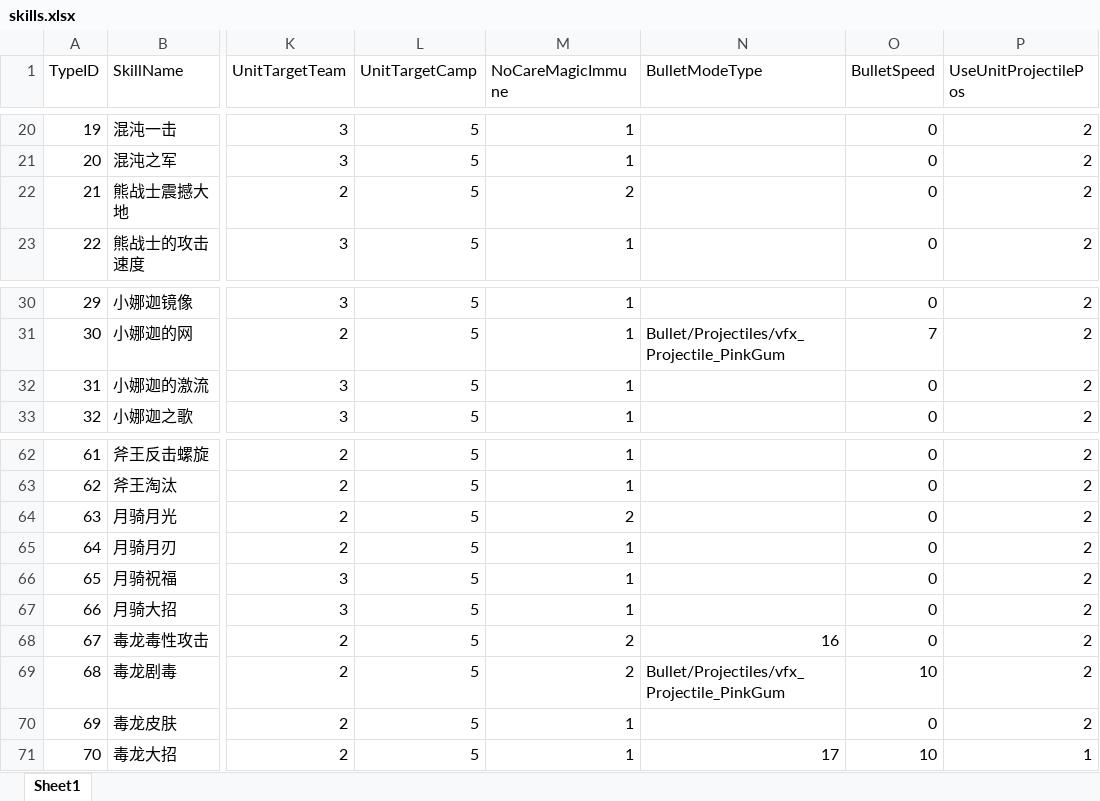
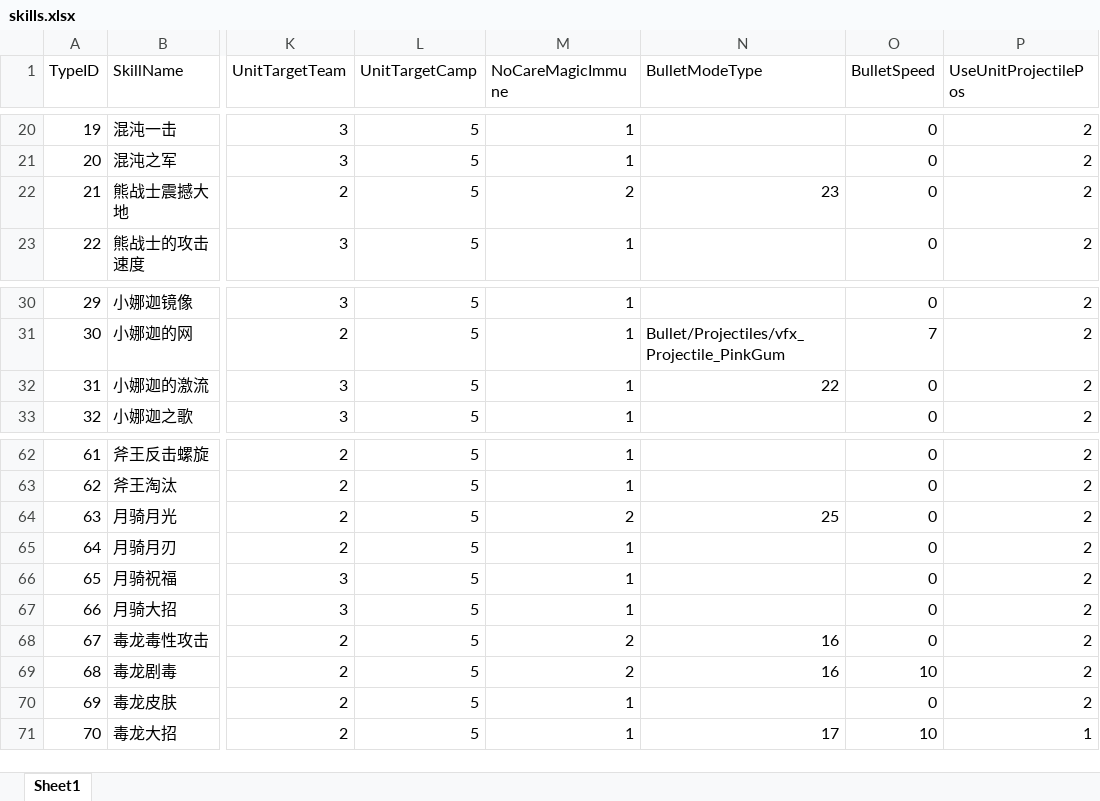
Before and after one commit to lvshiling/dotanet, an Excel workbook: bin/conf/skills.xlsx, sheet Sheet1, drawn as a sheet; only a part is shown, gaps mark what is left out; values as stored, in another font and other column widths than the file's, no borders; the diff names each change by its address in the sheet, - before the commit and + after, or states it on an @@ line.

```diff
--- a/bin/conf/skills.xlsx (sheet Sheet1)
+++ b/bin/conf/skills.xlsx (sheet Sheet1)
-N22 (BulletModeType): (empty)
+N22 (BulletModeType): 23
-N32 (BulletModeType): (empty)
+N32 (BulletModeType): 22
-N64 (BulletModeType): (empty)
+N64 (BulletModeType): 25
-N69 (BulletModeType): Bullet/Projectiles/vfx_Projectile_PinkGum
+N69 (BulletModeType): 16
```
Also changed, not shown: bin/conf/halo.xlsx, 5 other files.
